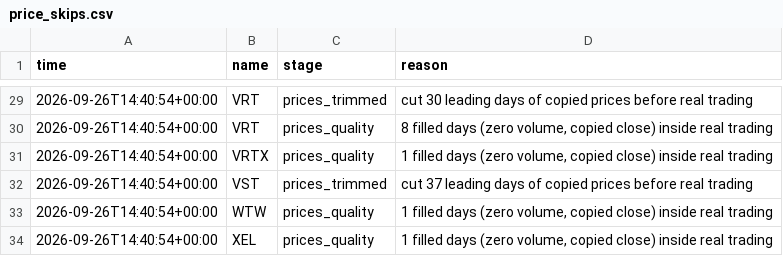
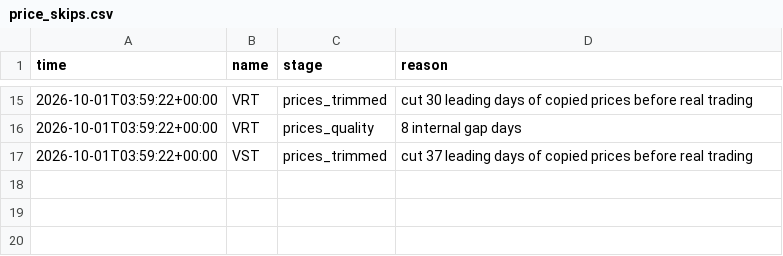
Before and after one commit to zwuccc/quantmodels, a CSV file: results/phase1/price_skips.csv, drawn as a sheet; only a part is shown, gaps mark what is left out; the diff covers the shown part only.

```diff
--- a/results/phase1/price_skips.csv
+++ b/results/phase1/price_skips.csv
@@ -29,6 +15,3 @@ time,name,stage,reason
-2026-09-26T14:40:54+00:00,VRT,prices_trimmed,cut 30 leading days of copied prices before real trading
-2026-09-26T14:40:54+00:00,VRT,prices_quality,"8 filled days (zero volume, copied close) inside real trading"
-2026-09-26T14:40:54+00:00,VRTX,prices_quality,"1 filled days (zero volume, copied close) inside real trading"
-2026-09-26T14:40:54+00:00,VST,prices_trimmed,cut 37 leading days of copied prices before real trading
-2026-09-26T14:40:54+00:00,WTW,prices_quality,"1 filled days (zero volume, copied close) inside real trading"
-2026-09-26T14:40:54+00:00,XEL,prices_quality,"1 filled days (zero volume, copied close) inside real trading"
+2026-10-01T03:59:22+00:00,VRT,prices_trimmed,cut 30 leading days of copied prices before real trading
+2026-10-01T03:59:22+00:00,VRT,prices_quality,8 internal gap days
+2026-10-01T03:59:22+00:00,VST,prices_trimmed,cut 37 leading days of copied prices before real trading
```
Also changed, not shown: 14 removed rows and 13 edited cells elsewhere in this file, 8 other files.
